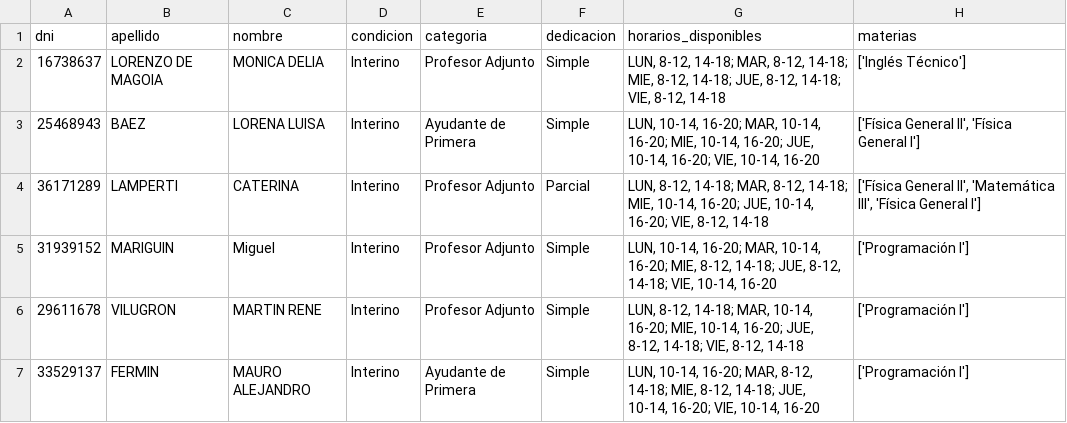
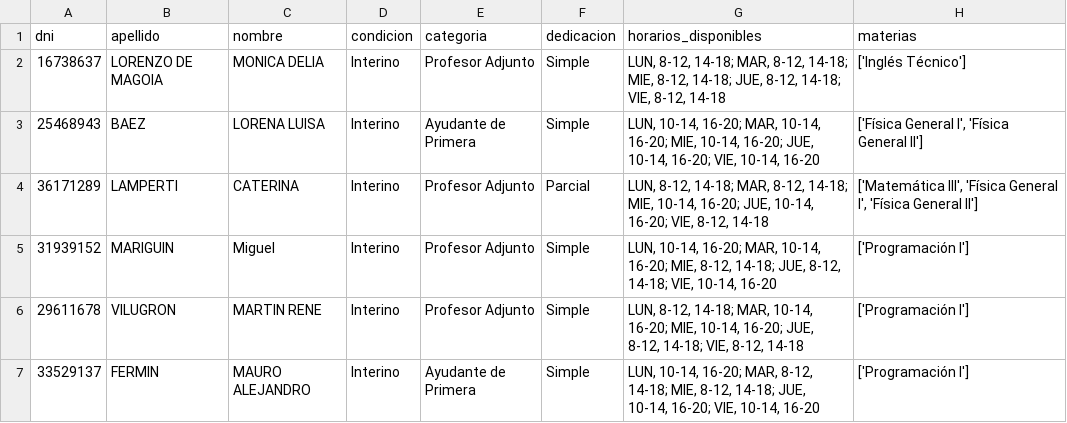
Before and after one commit to ICOM-UNRN/AULA_Flet, a CSV file: AULA/archivos_generados/profesores.csv, drawn as a sheet; only a part is shown.

```diff
--- a/AULA/archivos_generados/profesores.csv
+++ b/AULA/archivos_generados/profesores.csv
@@ -2,4 +2,4 @@ dni,apellido,nombre,condicion,categoria,dedicacion,horarios_disponibles,materias
 16738637,LORENZO DE MAGOIA,MONICA DELIA,Interino,Profesor Adjunto,Simple,"LUN, 8-12, 14-18; MAR, 8-12, 14-18; MIE, 8-12, 14-18; JUE, 8-12, 14-18; VIE, 8-12, 14-18",['Inglés Técnico']
-25468943,BAEZ,LORENA LUISA,Interino,Ayudante de Primera,Simple,"LUN, 10-14, 16-20; MAR, 10-14, 16-20; MIE, 10-14, 16-20; JUE, 10-14, 16-20; VIE, 10-14, 16-20","['Física General II', 'Física General I']"
-36171289,LAMPERTI,CATERINA,Interino,Profesor Adjunto,Parcial,"LUN, 8-12, 14-18; MAR, 8-12, 14-18; MIE, 10-14, 16-20; JUE, 10-14, 16-20; VIE, 8-12, 14-18","['Física General II', 'Matemática III', 'Física General I']"
+25468943,BAEZ,LORENA LUISA,Interino,Ayudante de Primera,Simple,"LUN, 10-14, 16-20; MAR, 10-14, 16-20; MIE, 10-14, 16-20; JUE, 10-14, 16-20; VIE, 10-14, 16-20","['Física General I', 'Física General II']"
+36171289,LAMPERTI,CATERINA,Interino,Profesor Adjunto,Parcial,"LUN, 8-12, 14-18; MAR, 8-12, 14-18; MIE, 10-14, 16-20; JUE, 10-14, 16-20; VIE, 8-12, 14-18","['Matemática III', 'Física General I', 'Física General II']"
 31939152,MARIGUIN,Miguel,Interino,Profesor Adjunto,Simple,"LUN, 10-14, 16-20; MAR, 10-14, 16-20; MIE, 8-12, 14-18; JUE, 8-12, 14-18; VIE, 10-14, 16-20",['Programación I']
```
Also changed, not shown: 4 other files.
